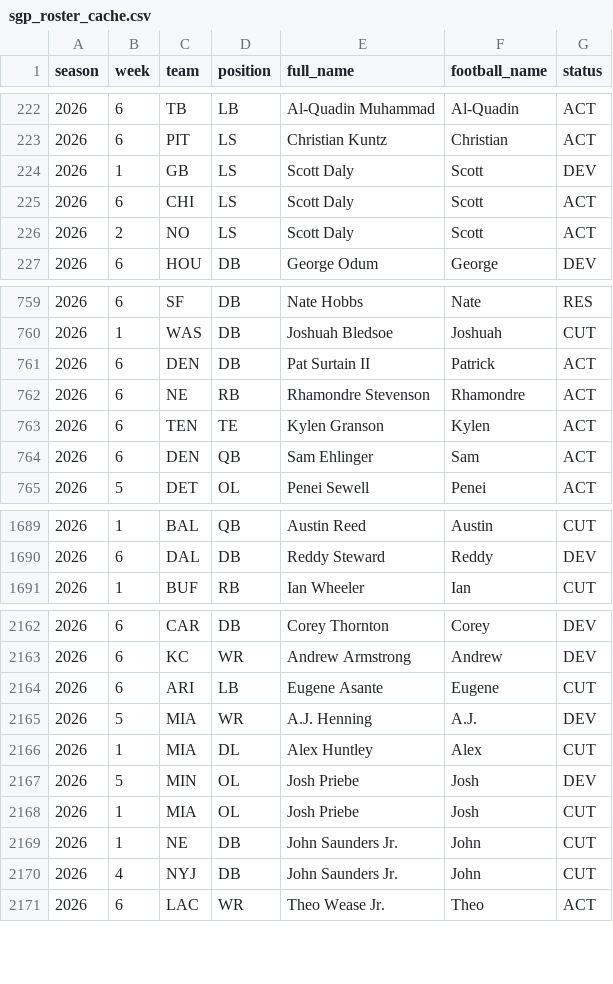
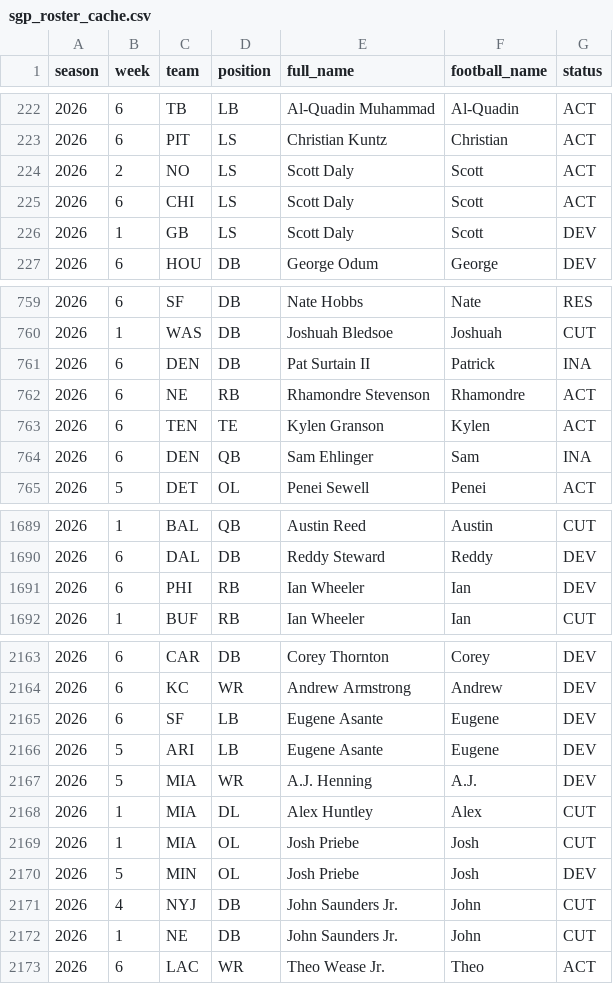
Before and after one commit to zilverest/prop-lab, a CSV file: data/sgp_roster_cache.csv, drawn as a sheet; only a part is shown, gaps mark what is left out; the diff covers the shown part only.

```diff
--- a/data/sgp_roster_cache.csv
+++ b/data/sgp_roster_cache.csv
@@ -223,5 +223,5 @@ season,week,team,position,full_name,football_name,status
 2026,6,PIT,LS,Christian Kuntz,Christian,ACT
-2026,1,GB,LS,Scott Daly,Scott,DEV
-2026,6,CHI,LS,Scott Daly,Scott,ACT
 2026,2,NO,LS,Scott Daly,Scott,ACT
+2026,6,CHI,LS,Scott Daly,Scott,ACT
+2026,1,GB,LS,Scott Daly,Scott,DEV
 2026,6,HOU,DB,George Odum,George,DEV
@@ -760,6 +760,6 @@ season,week,team,position,full_name,football_name,status
 2026,1,WAS,DB,Joshuah Bledsoe,Joshuah,CUT
-2026,6,DEN,DB,Pat Surtain II,Patrick,ACT
+2026,6,DEN,DB,Pat Surtain II,Patrick,INA
 2026,6,NE,RB,Rhamondre Stevenson,Rhamondre,ACT
 2026,6,TEN,TE,Kylen Granson,Kylen,ACT
-2026,6,DEN,QB,Sam Ehlinger,Sam,ACT
+2026,6,DEN,QB,Sam Ehlinger,Sam,INA
 2026,5,DET,OL,Penei Sewell,Penei,ACT
@@ -1690,2 +1690,3 @@ season,week,team,position,full_name,football_name,status
 2026,6,DAL,DB,Reddy Steward,Reddy,DEV
+2026,6,PHI,RB,Ian Wheeler,Ian,DEV
 2026,1,BUF,RB,Ian Wheeler,Ian,CUT
@@ -2163,9 +2164,10 @@ season,week,team,position,full_name,football_name,status
 2026,6,KC,WR,Andrew Armstrong,Andrew,DEV
-2026,6,ARI,LB,Eugene Asante,Eugene,CUT
+2026,6,SF,LB,Eugene Asante,Eugene,DEV
+2026,5,ARI,LB,Eugene Asante,Eugene,DEV
 2026,5,MIA,WR,A.J. Henning,A.J.,DEV
 2026,1,MIA,DL,Alex Huntley,Alex,CUT
-2026,5,MIN,OL,Josh Priebe,Josh,DEV
 2026,1,MIA,OL,Josh Priebe,Josh,CUT
-2026,1,NE,DB,John Saunders Jr.,John,CUT
+2026,5,MIN,OL,Josh Priebe,Josh,DEV
 2026,4,NYJ,DB,John Saunders Jr.,John,CUT
+2026,1,NE,DB,John Saunders Jr.,John,CUT
 2026,6,LAC,WR,Theo Wease Jr.,Theo,ACT
```
Also changed, not shown: 54 moved rows and 24 edited cells elsewhere in this file, data/pipeline_health.csv, data/sgp_shadow_boards.csv, 3 other files.
